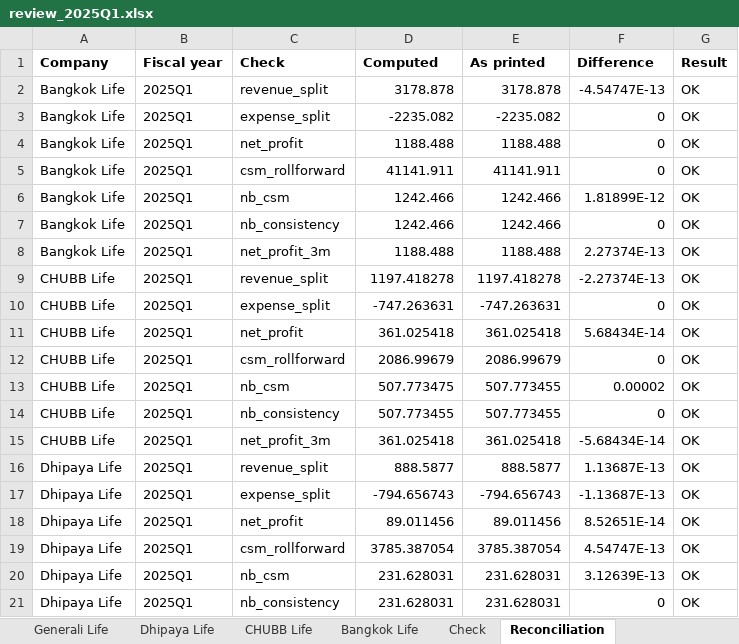
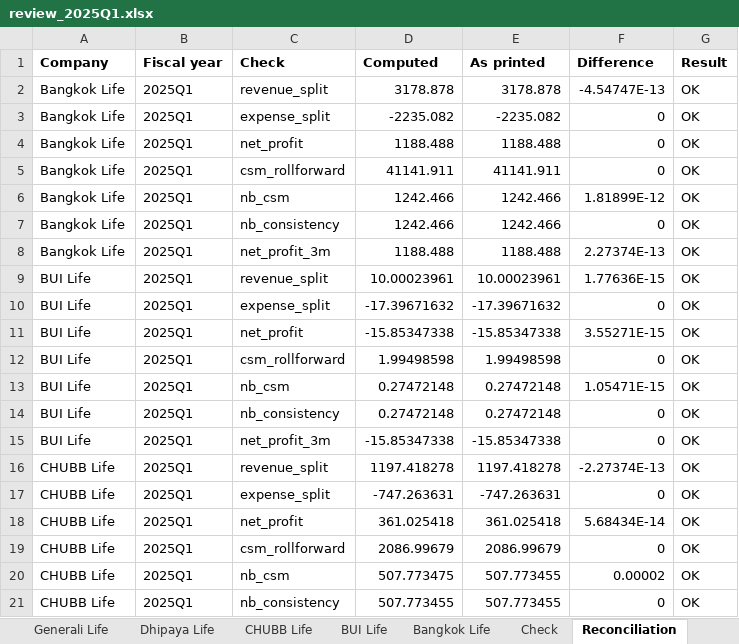
Before and after one commit to SeungraeKim81/IFRS17_Industry_Dashboard, an Excel workbook: extract/2025Q1/review_2025Q1.xlsx, sheet Reconciliation, drawn as a sheet; only a part is shown; the shorter side is filled out with more unchanged rows; values as stored, in another font and other column widths than the file's, no borders; the diff names each change by its address in the sheet, - before the commit and + after, or states it on an @@ line.

```diff
--- a/extract/2025Q1/review_2025Q1.xlsx (sheet Reconciliation)
+++ b/extract/2025Q1/review_2025Q1.xlsx (sheet Reconciliation)
+sheet tab: BUI Life
+row 9: BUI Life | 2025Q1 | revenue_split | 10.00023961 | 10.00023961 | 1.77636E-15 | OK
+row 10: BUI Life | 2025Q1 | expense_split | -17.39671632 | -17.39671632 | 0 | OK
+row 11: BUI Life | 2025Q1 | net_profit | -15.85347338 | -15.85347338 | 3.55271E-15 | OK
+row 12: BUI Life | 2025Q1 | csm_rollforward | 1.99498598 | 1.99498598 | 0 | OK
+row 13: BUI Life | 2025Q1 | nb_csm | 0.27472148 | 0.27472148 | 1.05471E-15 | OK
+row 14: BUI Life | 2025Q1 | nb_consistency | 0.27472148 | 0.27472148 | 0 | OK
+row 15: BUI Life | 2025Q1 | net_profit_3m | -15.85347338 | -15.85347338 | 0 | OK
```
Also changed, not shown: 4 other files.
